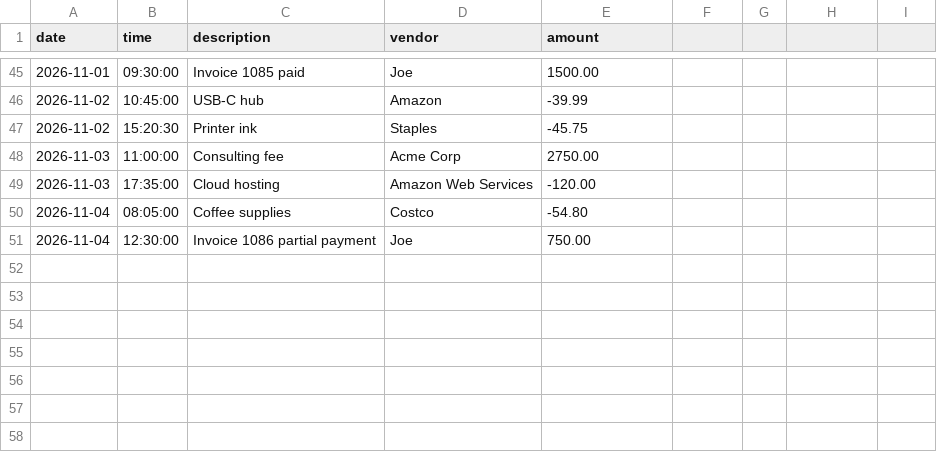
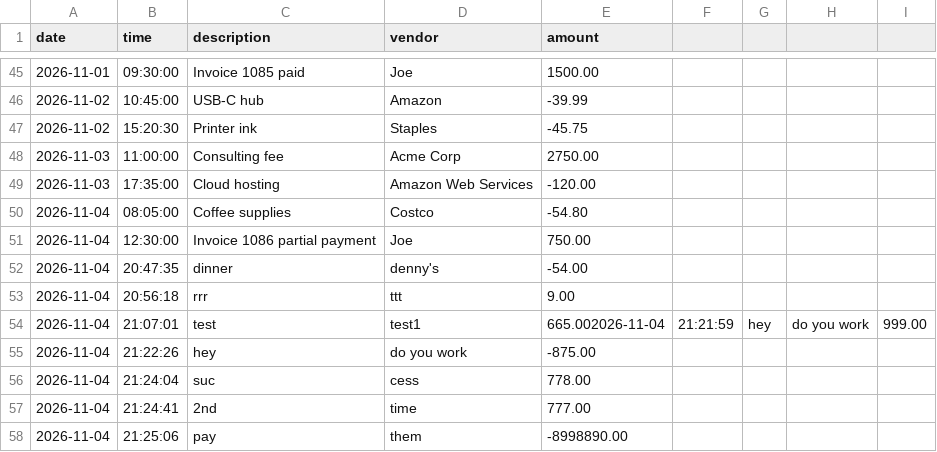
Before and after one commit to josweon/capstone-1, a CSV file: src/main/resources/test-transactions.csv, drawn as a sheet; only a part is shown, gaps mark what is left out; the diff names each change by its address in the sheet, - before the commit and + after, or states it on an @@ line.

```diff
--- a/src/main/resources/test-transactions.csv
+++ b/src/main/resources/test-transactions.csv
+row 52: 2026-11-04 | 20:47:35 | dinner | denny's | -54.00
+row 53: 2026-11-04 | 20:56:18 | rrr | ttt | 9.00
+row 54: 2026-11-04 | 21:07:01 | test | test1 | 665.002026-11-04 | 21:21:59 | hey | do you work | 999.00
+row 55: 2026-11-04 | 21:22:26 | hey | do you work | -875.00
+row 56: 2026-11-04 | 21:24:04 | suc | cess | 778.00
+row 57: 2026-11-04 | 21:24:41 | 2nd | time | 777.00
+row 58: 2026-11-04 | 21:25:06 | pay | them | -8998890.00
```
Also changed, not shown: 1 other file.
